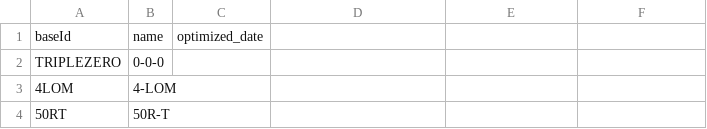
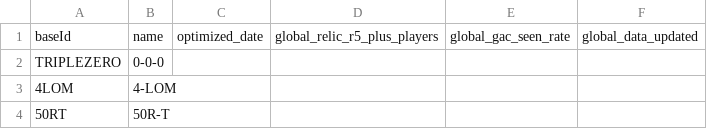
Before and after one commit to vhontebh-arch/swgoh, a CSV file: optimization_status.csv, drawn as a sheet; only a part is shown; the diff names each change by its address in the sheet, - before the commit and + after, or states it on an @@ line.

Commit message:
Add global character usage metrics to optimization status

```diff
--- a/optimization_status.csv
+++ b/optimization_status.csv
-D1: (empty)
+D1: global_relic_r5_plus_players
-E1: (empty)
+E1: global_gac_seen_rate
-F1: (empty)
+F1: global_data_updated
```
